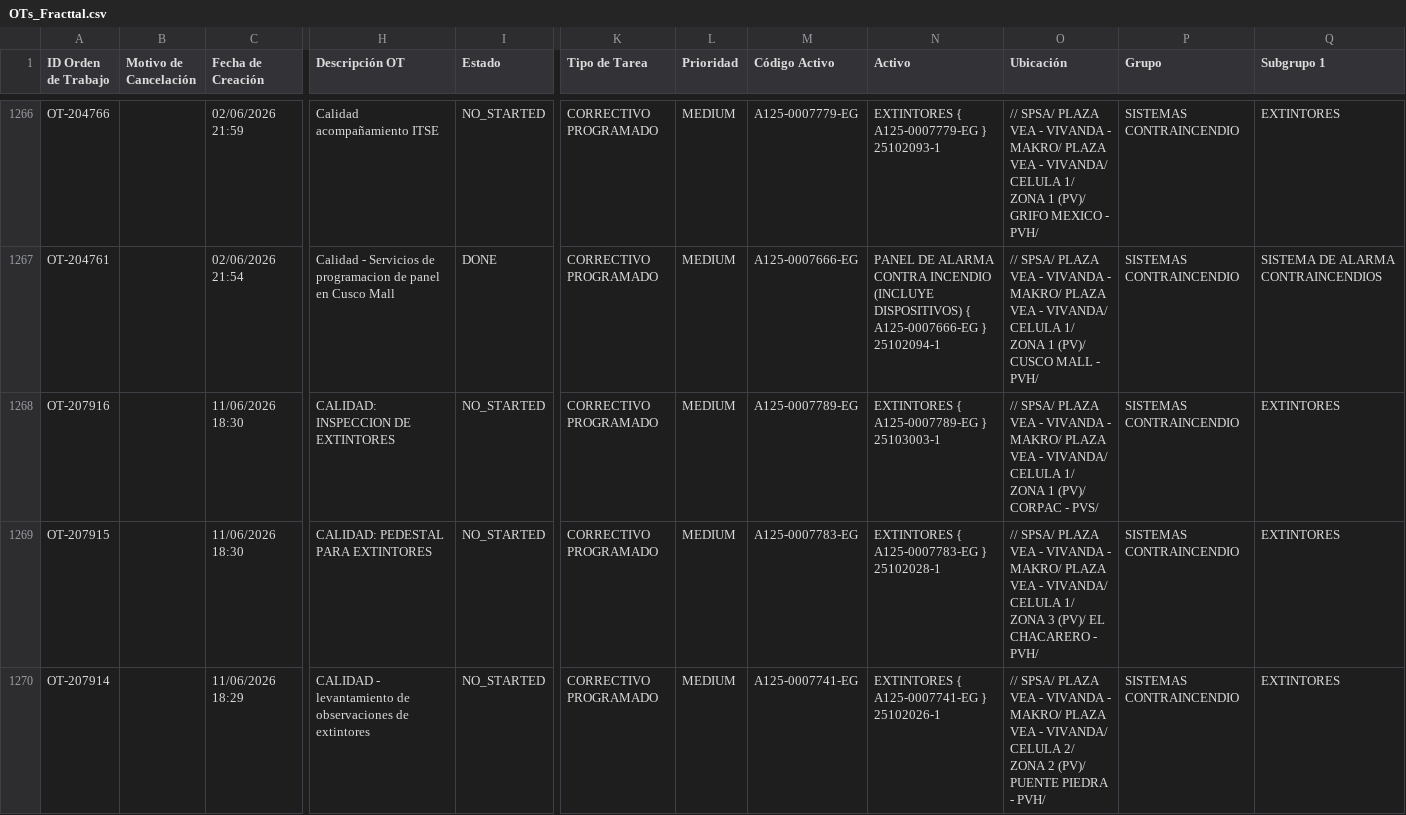
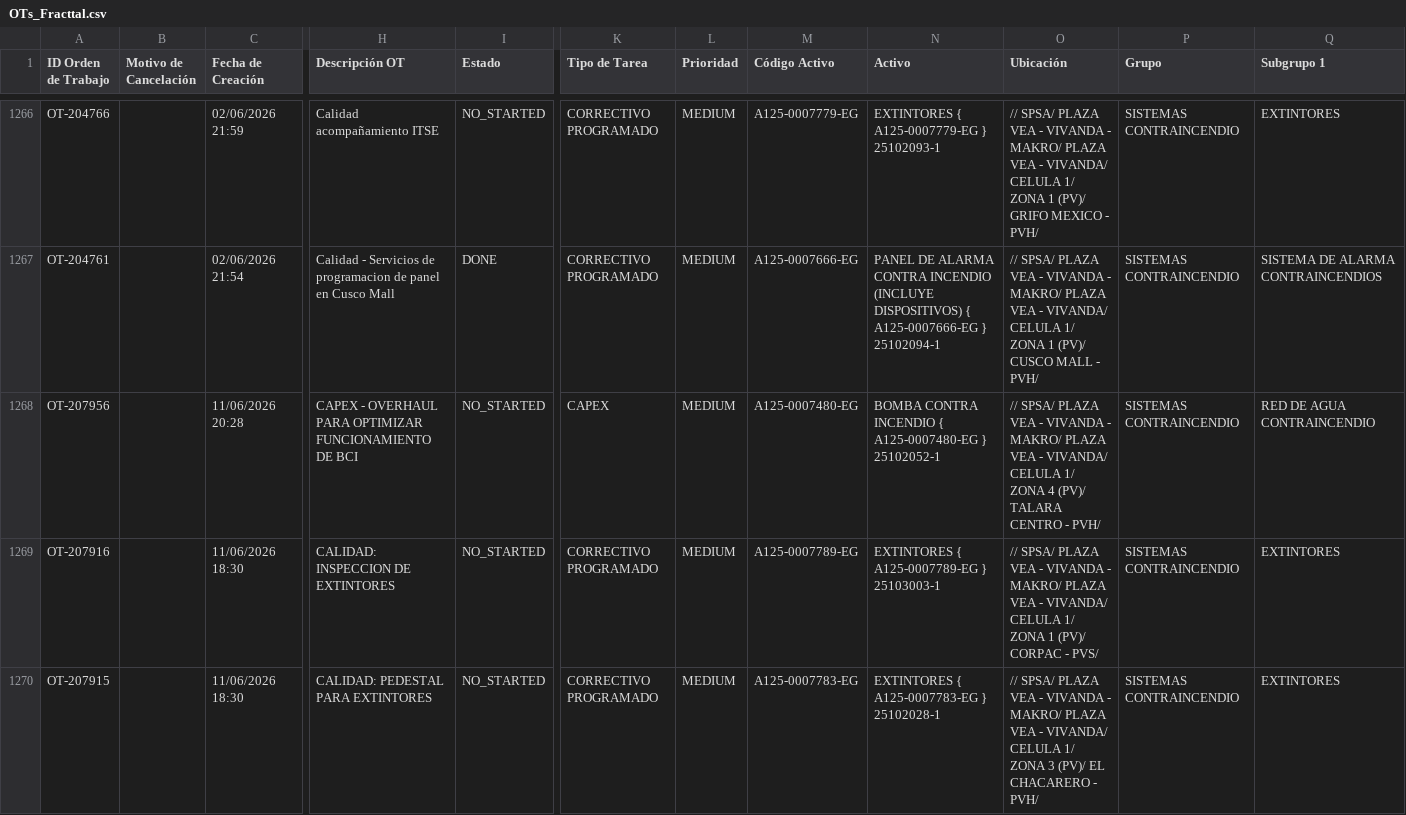
Before and after one commit to Andres-St1/fracttal-ots, a CSV file: OTs_Fracttal.csv, drawn as a sheet; only a part is shown, gaps mark what is left out; the shorter side is filled out with more unchanged rows; rows hold the shown columns only; the diff names each change by its address in the sheet, - before the commit and + after, or states it on an @@ line.

```diff
--- a/OTs_Fracttal.csv
+++ b/OTs_Fracttal.csv
+row 1268: OT-207956 |  | 11/06/2026 20:28 | CAPEX - OVERHAUL PARA OPTIMIZAR FUNCIONAMIENTO DE BCI | NO_STARTED | CAPEX | MEDIUM | A125-0007480-EG | BOMBA CONTRA INCENDIO { A125-0007480-EG } 25102052-1 | // SPSA/ PLAZA VEA - VIVANDA - MAKRO/ PLAZA VEA - VIVANDA/ CELULA 1/ ZONA 4 (PV)/ TALARA CENTRO - PVH/ | SISTEMAS CONTRAINCENDIO | RED DE AGUA CONTRAINCENDIO
```
